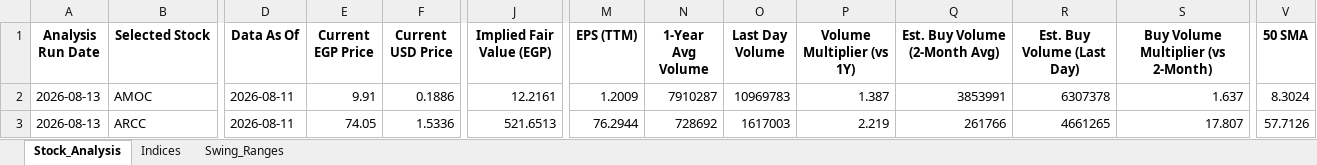
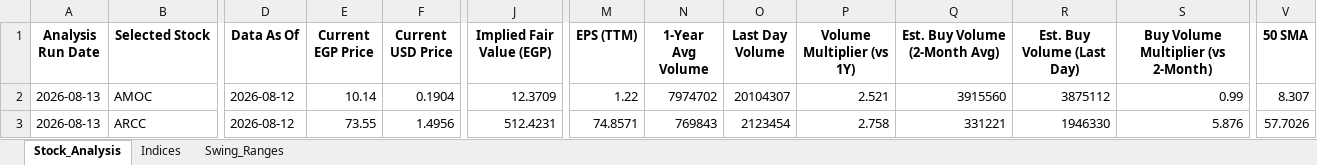
Before and after one commit to ARa2of/egx-stock-analysis, an Excel workbook: Stock_Analysis_Output.xlsx, sheet Stock_Analysis, drawn as a sheet; only a part is shown, gaps mark what is left out; values as stored, in another font and other column widths than the file's, no borders; the diff covers the shown part only; the diff names each change by its address in the sheet, - before the commit and + after, or states it on an @@ line.

```diff
--- a/Stock_Analysis_Output.xlsx (sheet Stock_Analysis)
+++ b/Stock_Analysis_Output.xlsx (sheet Stock_Analysis)
-D2:D3 (Data As Of): 2026-08-11
+D2:D3 (Data As Of): 2026-08-12
-E2 (Current EGP Price): 9.91
+E2 (Current EGP Price): 10.14
-F2 (Current USD Price): 0.1886
+F2 (Current USD Price): 0.1904
-J2 (Implied Fair Value (EGP)): 12.2161
+J2 (Implied Fair Value (EGP)): 12.3709
-M2 (EPS (TTM)): 1.2009
+M2 (EPS (TTM)): 1.22
-N2 (1-Year Avg Volume): 7910287
+N2 (1-Year Avg Volume): 7974702
-O2 (Last Day Volume): 10969783
+O2 (Last Day Volume): 20104307
-P2 (Volume Multiplier (vs 1Y)): 1.387
+P2 (Volume Multiplier (vs 1Y)): 2.521
-Q2 (Est. Buy Volume (2-Month Avg)): 3853991
+Q2 (Est. Buy Volume (2-Month Avg)): 3915560
-R2 (Est. Buy Volume (Last Day)): 6307378
+R2 (Est. Buy Volume (Last Day)): 3875112
-S2: 1.637
+S2: 0.99
-V2 (50 SMA): 8.3024
+V2 (50 SMA): 8.307
-E3 (Current EGP Price): 74.05
+E3 (Current EGP Price): 73.55
-F3 (Current USD Price): 1.5336
+F3 (Current USD Price): 1.4956
-J3 (Implied Fair Value (EGP)): 521.6513
+J3 (Implied Fair Value (EGP)): 512.4231
-M3 (EPS (TTM)): 76.2944
+M3 (EPS (TTM)): 74.8571
-N3 (1-Year Avg Volume): 728692
+N3 (1-Year Avg Volume): 769843
-O3 (Last Day Volume): 1617003
+O3 (Last Day Volume): 2123454
-P3 (Volume Multiplier (vs 1Y)): 2.219
+P3 (Volume Multiplier (vs 1Y)): 2.758
-Q3 (Est. Buy Volume (2-Month Avg)): 261766
+Q3 (Est. Buy Volume (2-Month Avg)): 331221
-R3 (Est. Buy Volume (Last Day)): 4661265
+R3 (Est. Buy Volume (Last Day)): 1946330
-S3: 17.807
+S3: 5.876
-V3 (50 SMA): 57.7126
+V3 (50 SMA): 57.7026
```
Also changed, not shown: 1647 edited cells elsewhere in this sheet, sheet Swing_Ranges, sheet Indices, 1 other file.
